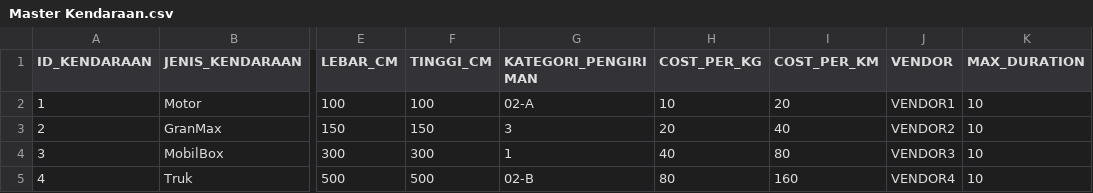
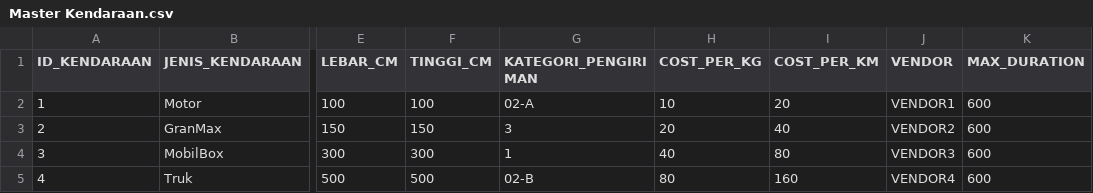
Before and after one commit to gemsanyu/vrp3d, a CSV file: data/Master Kendaraan.csv, drawn as a sheet; only a part is shown, gaps mark what is left out; the diff names each change by its address in the sheet, - before the commit and + after, or states it on an @@ line.

```diff
--- a/data/Master Kendaraan.csv
+++ b/data/Master Kendaraan.csv
-K2:K5 (MAX_DURATION): 10
+K2:K5 (MAX_DURATION): 600
```
Also changed, not shown: 14 other files.
